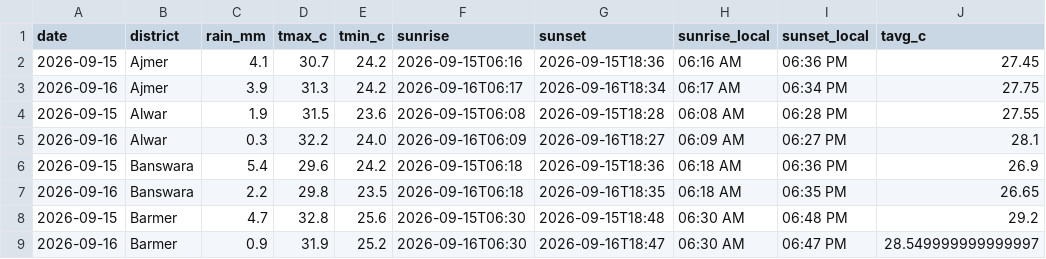
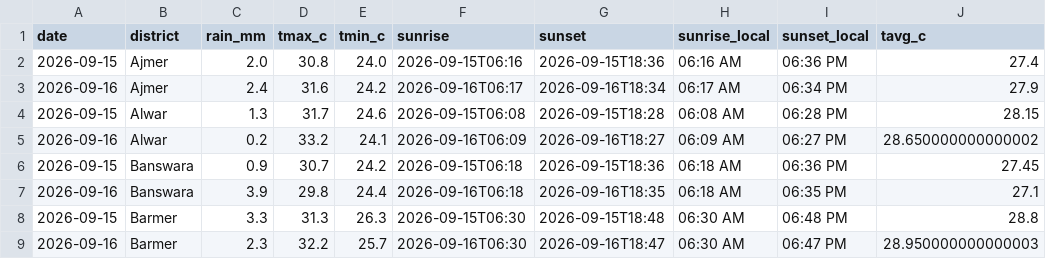
Before and after one commit to chetanvedi0401-svg/heatpulse-rajasthan, a CSV file: data/raw/api_daily_weather_20260915.csv, drawn as a sheet; only a part is shown; the diff covers the shown part only.

```diff
--- a/data/raw/api_daily_weather_20260915.csv
+++ b/data/raw/api_daily_weather_20260915.csv
@@ -1,9 +1,9 @@
 date,district,rain_mm,tmax_c,tmin_c,sunrise,sunset,sunrise_local,sunset_local,tavg_c
-2026-09-15,Ajmer,4.1,30.7,24.2,2026-09-15T06:16,2026-09-15T18:36,06:16 AM,06:36 PM,27.45
-2026-09-16,Ajmer,3.9,31.3,24.2,2026-09-16T06:17,2026-09-16T18:34,06:17 AM,06:34 PM,27.75
-2026-09-15,Alwar,1.9,31.5,23.6,2026-09-15T06:08,2026-09-15T18:28,06:08 AM,06:28 PM,27.55
-2026-09-16,Alwar,0.3,32.2,24.0,2026-09-16T06:09,2026-09-16T18:27,06:09 AM,06:27 PM,28.1
-2026-09-15,Banswara,5.4,29.6,24.2,2026-09-15T06:18,2026-09-15T18:36,06:18 AM,06:36 PM,26.9
-2026-09-16,Banswara,2.2,29.8,23.5,2026-09-16T06:18,2026-09-16T18:35,06:18 AM,06:35 PM,26.65
-2026-09-15,Barmer,4.7,32.8,25.6,2026-09-15T06:30,2026-09-15T18:48,06:30 AM,06:48 PM,29.2
-2026-09-16,Barmer,0.9,31.9,25.2,2026-09-16T06:30,2026-09-16T18:47,06:30 AM,06:47 PM,28.549999999999997
+2026-09-15,Ajmer,2.0,30.8,24.0,2026-09-15T06:16,2026-09-15T18:36,06:16 AM,06:36 PM,27.4
+2026-09-16,Ajmer,2.4,31.6,24.2,2026-09-16T06:17,2026-09-16T18:34,06:17 AM,06:34 PM,27.9
+2026-09-15,Alwar,1.3,31.7,24.6,2026-09-15T06:08,2026-09-15T18:28,06:08 AM,06:28 PM,28.15
+2026-09-16,Alwar,0.2,33.2,24.1,2026-09-16T06:09,2026-09-16T18:27,06:09 AM,06:27 PM,28.650000000000002
+2026-09-15,Banswara,0.9,30.7,24.2,2026-09-15T06:18,2026-09-15T18:36,06:18 AM,06:36 PM,27.45
+2026-09-16,Banswara,3.9,29.8,24.4,2026-09-16T06:18,2026-09-16T18:35,06:18 AM,06:35 PM,27.1
+2026-09-15,Barmer,3.3,31.3,26.3,2026-09-15T06:30,2026-09-15T18:48,06:30 AM,06:48 PM,28.8
+2026-09-16,Barmer,2.3,32.2,25.7,2026-09-16T06:30,2026-09-16T18:47,06:30 AM,06:47 PM,28.950000000000003
```
Also changed, not shown: 141 edited cells elsewhere in this file, docs/step10_api_quality_gate_report.csv, docs/step10_data_reliability_report.csv, 6 other files.
